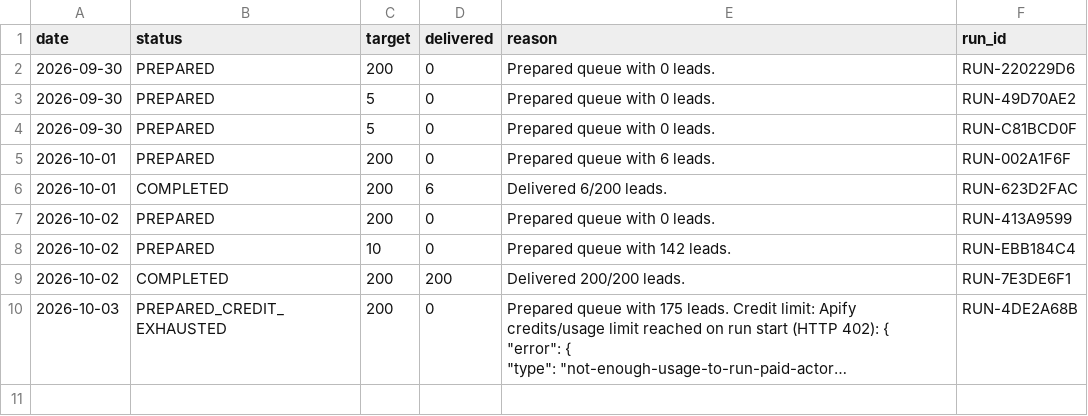
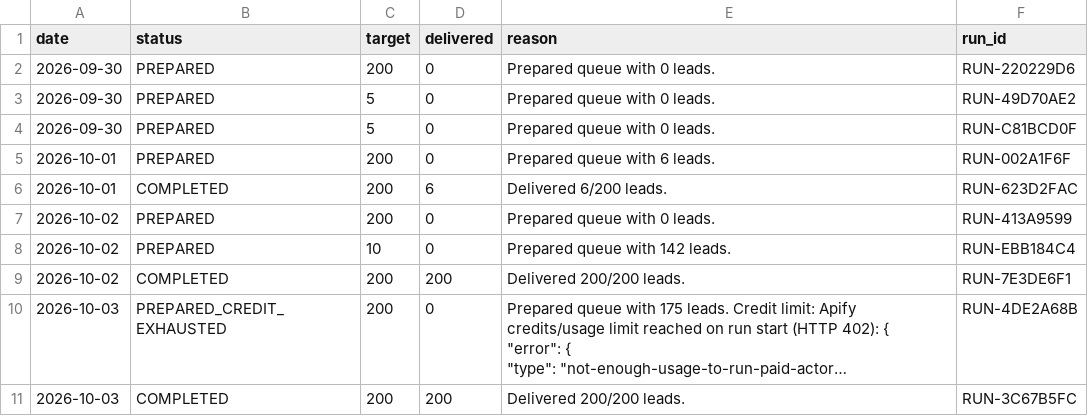
Before and after one commit to ayushdesign4/daily-lead-agent, a CSV file: data/daily_runs.csv, drawn as a sheet; long unchanged cells end in …; the diff names each change by its address in the sheet, - before the commit and + after, or states it on an @@ line.

```diff
--- a/data/daily_runs.csv
+++ b/data/daily_runs.csv
+row 11: 2026-10-03 | COMPLETED | 200 | 200 | Delivered 200/200 leads. | RUN-3C67B5FC
```
Also changed, not shown: data/master_leads.csv, data/used_niches.csv, 4 other files.
